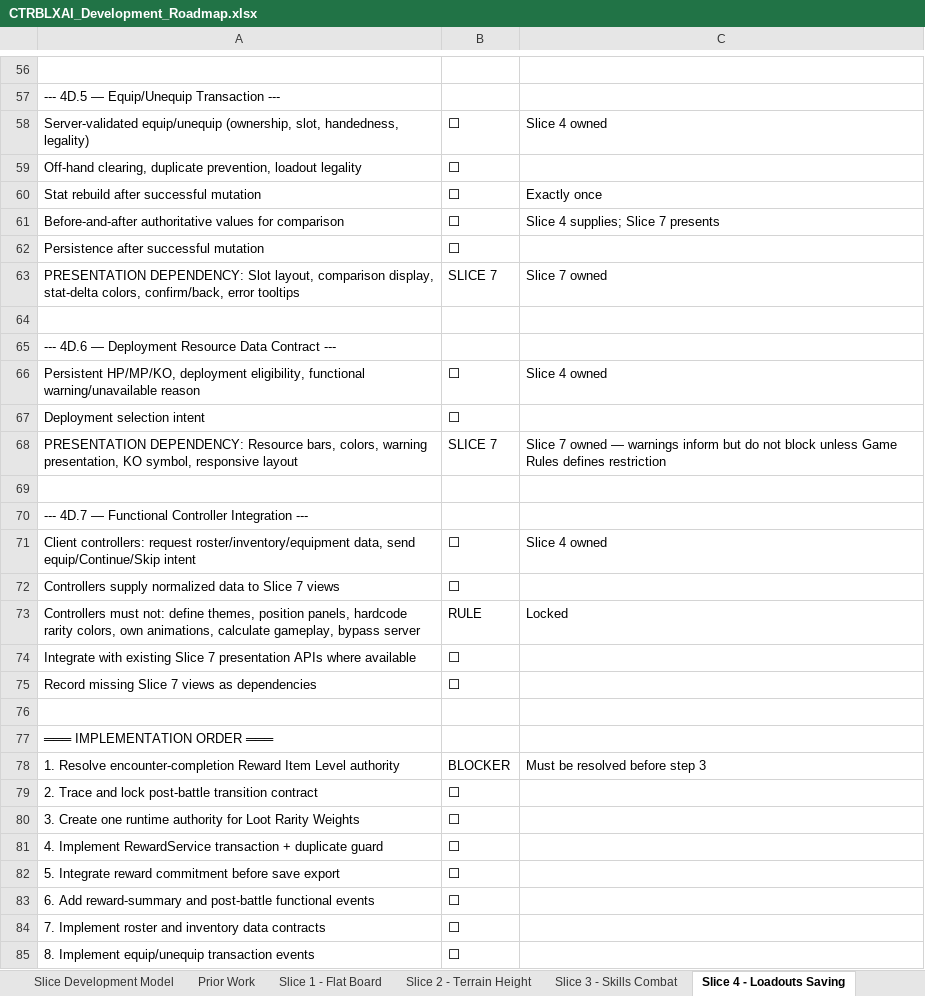
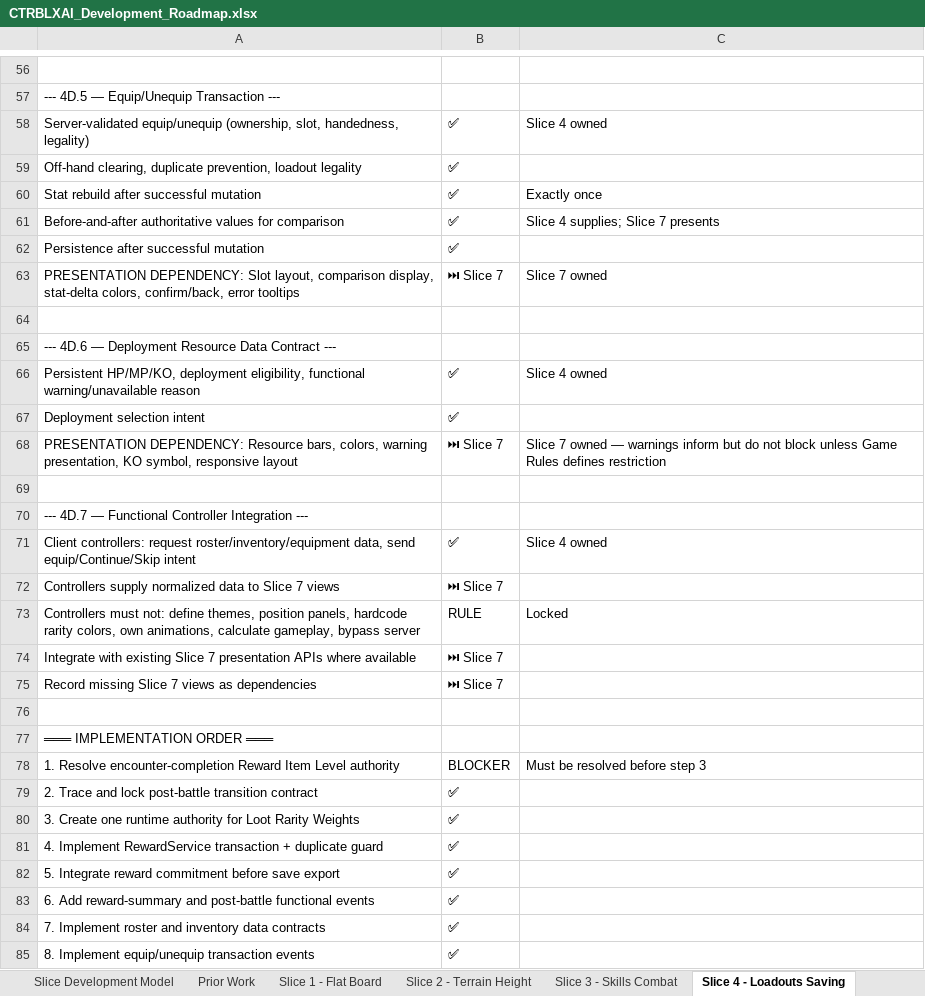
Before and after one commit to elsupremo09/CTRBLXAI, an Excel workbook: docs/CTRBLXAI_Development_Roadmap.xlsx, sheet Slice 4 - Loadouts Saving, drawn as a sheet; only a part is shown, gaps mark what is left out; values as stored, in another font and other column widths than the file's, no borders; the diff covers the shown part only; the diff names each change by its address in the sheet, - before the commit and + after, or states it on an @@ line.

Commit message:
slice 4 completion doc updates

```diff
--- a/docs/CTRBLXAI_Development_Roadmap.xlsx (sheet Slice 4 - Loadouts Saving)
+++ b/docs/CTRBLXAI_Development_Roadmap.xlsx (sheet Slice 4 - Loadouts Saving)
-B58:B62: ⬜
+B58:B62: ✅
-B63: SLICE 7
+B63: ⏭ Slice 7
-B66:B67: ⬜
+B66:B67: ✅
-B68: SLICE 7
+B68: ⏭ Slice 7
-B71: ⬜
+B71: ✅
-B72: ⬜
+B72: ⏭ Slice 7
-B74:B75: ⬜
+B74:B75: ⏭ Slice 7
-B79:B85: ⬜
+B79:B85: ✅
```
Also changed, not shown: 1 added row, 1 removed row and 58 edited cells elsewhere in this sheet, 1 other file.
